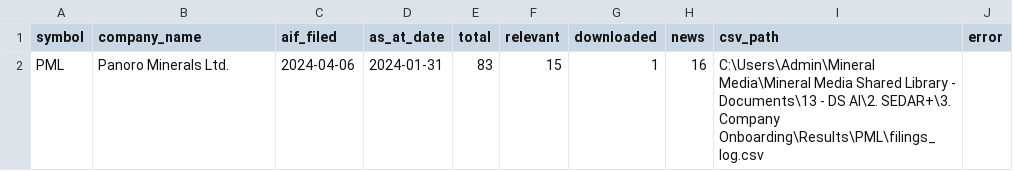
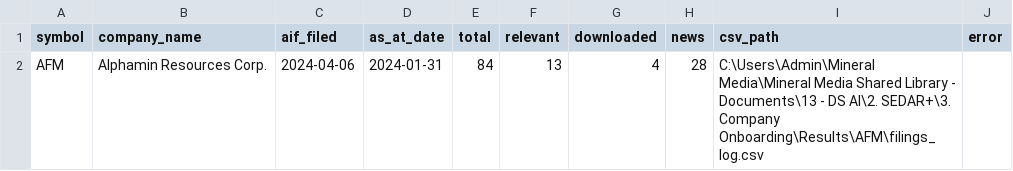
Before and after one commit to gcbarclawbot/sedar-automation, a CSV file: 3. Company Onboarding/Results/onboarding_summary.csv, drawn as a sheet; removed rows and columns are numbered as before the commit, all else as after; the diff names each change by its address in the sheet, - before the commit and + after, or states it on an @@ line.

```diff
--- a/3. Company Onboarding/Results/onboarding_summary.csv
+++ b/3. Company Onboarding/Results/onboarding_summary.csv
-row 2: PML | Panoro Minerals Ltd. | 2024-04-06 | 2024-01-31 | 83 | 15 | 1 | 16 | C:\Users\Admin\Mineral Media\Mineral Media Shared Library - Documents\13 - DS AI\2. SEDAR+\3. Company Onboarding\Results\PML\filings_log.csv
+row 2: AFM | Alphamin Resources Corp. | 2024-04-06 | 2024-01-31 | 84 | 13 | 4 | 28 | C:\Users\Admin\Mineral Media\Mineral Media Shared Library - Documents\13 - DS AI\2. SEDAR+\3. Company Onboarding\Results\AFM\filings_log.csv
```
Also changed, not shown: 4 other files.
